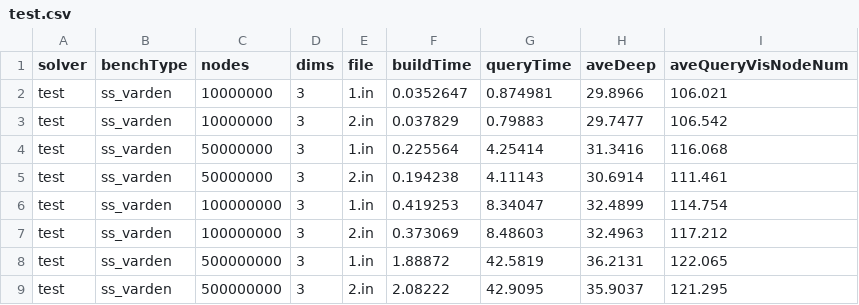
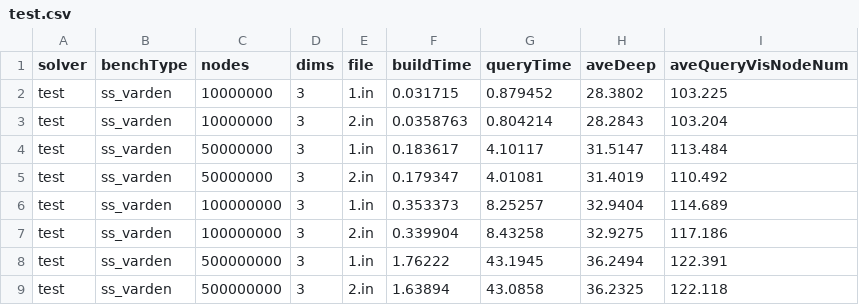
Before and after one commit to ucrparlay/Pkd-tree, a CSV file: script/data/test.csv, drawn as a sheet; only a part is shown; the diff covers the shown part only.

```diff
--- a/script/data/test.csv
+++ b/script/data/test.csv
@@ -1,9 +1,9 @@
 solver,benchType,nodes,dims,file,buildTime,queryTime,aveDeep,aveQueryVisNodeNum
-test,ss_varden,10000000,3,1.in,0.0352647,0.874981,29.8966,106.021
-test,ss_varden,10000000,3,2.in,0.037829,0.79883,29.7477,106.542
-test,ss_varden,50000000,3,1.in,0.225564,4.25414,31.3416,116.068
-test,ss_varden,50000000,3,2.in,0.194238,4.11143,30.6914,111.461
-test,ss_varden,100000000,3,1.in,0.419253,8.34047,32.4899,114.754
-test,ss_varden,100000000,3,2.in,0.373069,8.48603,32.4963,117.212
-test,ss_varden,500000000,3,1.in,1.88872,42.5819,36.2131,122.065
-test,ss_varden,500000000,3,2.in,2.08222,42.9095,35.9037,121.295
+test,ss_varden,10000000,3,1.in,0.031715,0.879452,28.3802,103.225
+test,ss_varden,10000000,3,2.in,0.0358763,0.804214,28.2843,103.204
+test,ss_varden,50000000,3,1.in,0.183617,4.10117,31.5147,113.484
+test,ss_varden,50000000,3,2.in,0.179347,4.01081,31.4019,110.492
+test,ss_varden,100000000,3,1.in,0.353373,8.25257,32.9404,114.689
+test,ss_varden,100000000,3,2.in,0.339904,8.43258,32.9275,117.186
+test,ss_varden,500000000,3,1.in,1.76222,43.1945,36.2494,122.391
+test,ss_varden,500000000,3,2.in,1.63894,43.0858,36.2325,122.118
```
Also changed, not shown: 7 removed rows and 32 edited cells elsewhere in this file, script/data/zdtree.csv, 7 other files.
